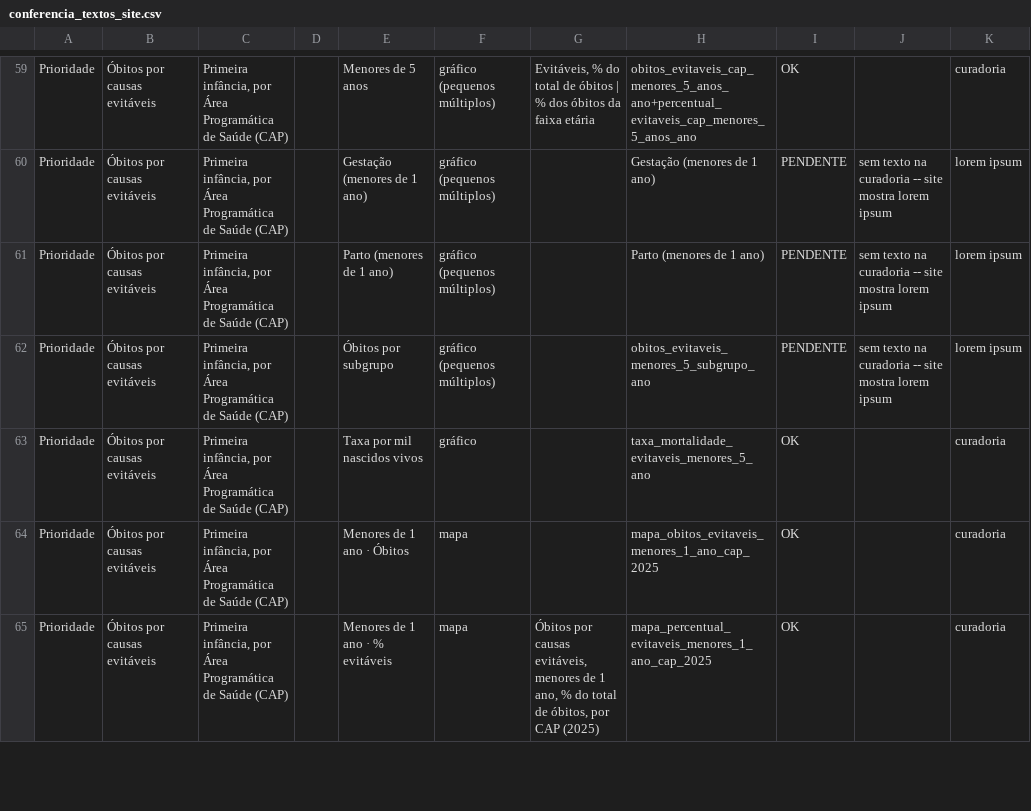
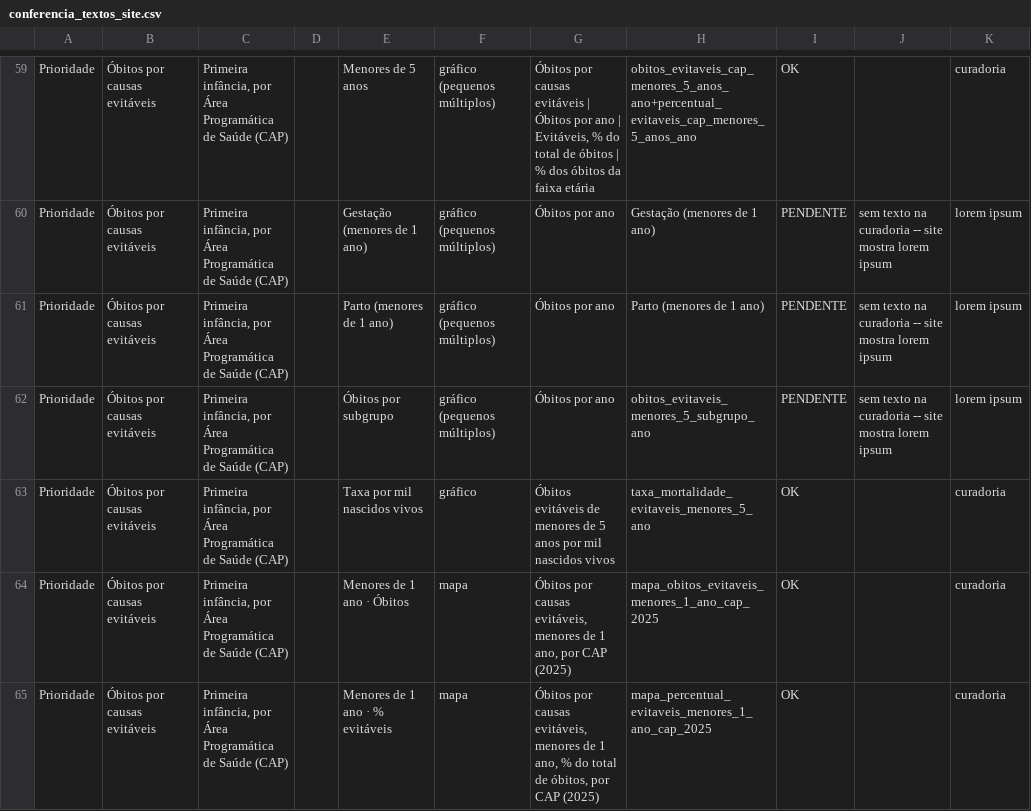
Before and after one commit to ipp-dados/analise_primeira_infancia, a CSV file: specs/2026-09-28_website_bugfix/conferencia_textos_site.csv, drawn as a sheet; only a part is shown, gaps mark what is left out; the diff covers the shown part only; the diff names each change by its address in the sheet, - before the commit and + after, or states it on an @@ line.

```diff
--- a/specs/2026-09-28_website_bugfix/conferencia_textos_site.csv
+++ b/specs/2026-09-28_website_bugfix/conferencia_textos_site.csv
-G59: Evitáveis, %…
+G59: Óbitos por causas evitáveis | Óbitos por ano | Evitáveis, %…
-G60:G62: (empty)
+G60:G62: Óbitos por ano
-G63: (empty)
+G63: Óbitos evitáveis de menores de 5 anos por mil nascidos vivos
-G64: (empty)
+G64: Óbitos por causas evitáveis, menores de 1 ano, por CAP (2025)
```
Also changed, not shown: 81 edited cells elsewhere in this file, 4 other files.
